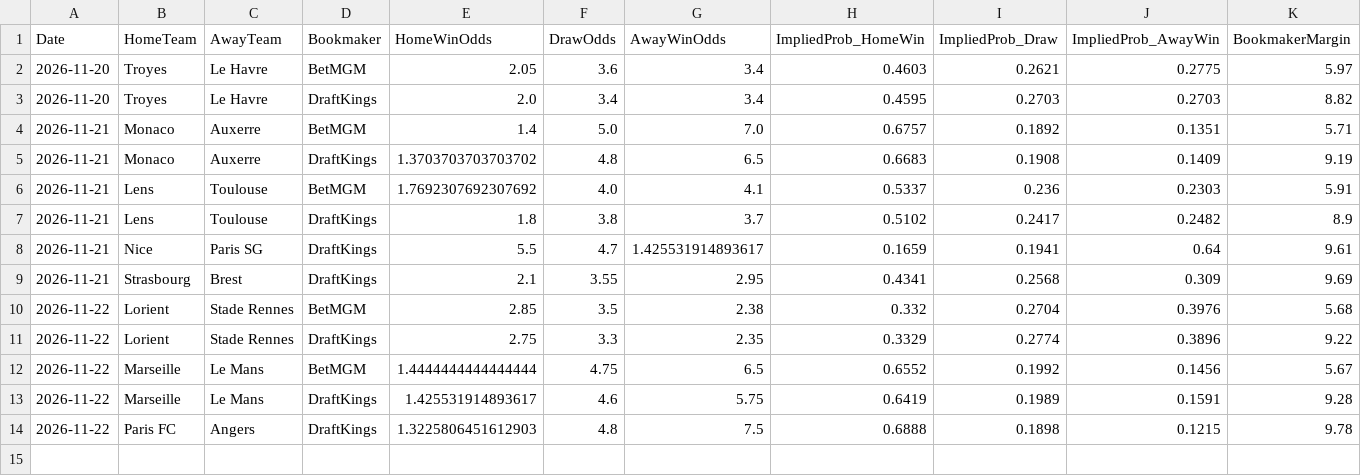
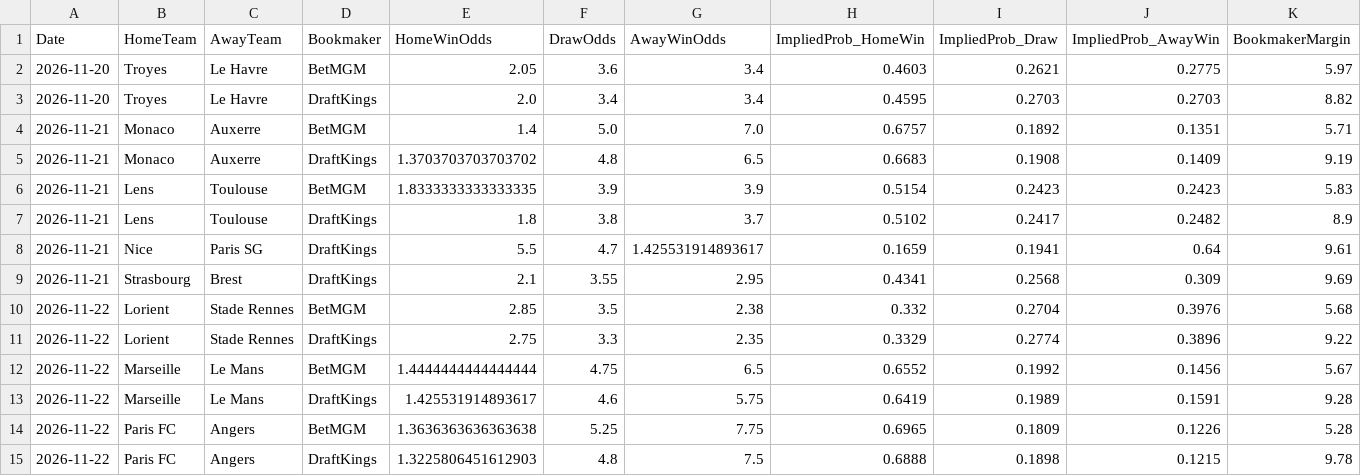
Before and after one commit to gmalbert/ligue-1, a CSV file: data_files/raw/odds.csv, drawn as a sheet.

```diff
--- a/data_files/raw/odds.csv
+++ b/data_files/raw/odds.csv
@@ -5,3 +5,3 @@ Date,HomeTeam,AwayTeam,Bookmaker,HomeWinOdds,DrawOdds,AwayWinOdds,ImpliedProb_Ho
 2026-11-21,Monaco,Auxerre,DraftKings,1.3703703703703702,4.8,6.5,0.6683,0.1908,0.1409,9.19
-2026-11-21,Lens,Toulouse,BetMGM,1.7692307692307692,4.0,4.1,0.5337,0.236,0.2303,5.91
+2026-11-21,Lens,Toulouse,BetMGM,1.8333333333333335,3.9,3.9,0.5154,0.2423,0.2423,5.83
 2026-11-21,Lens,Toulouse,DraftKings,1.8,3.8,3.7,0.5102,0.2417,0.2482,8.9
@@ -13,2 +13,3 @@ Date,HomeTeam,AwayTeam,Bookmaker,HomeWinOdds,DrawOdds,AwayWinOdds,ImpliedProb_Ho
 2026-11-22,Marseille,Le Mans,DraftKings,1.425531914893617,4.6,5.75,0.6419,0.1989,0.1591,9.28
+2026-11-22,Paris FC,Angers,BetMGM,1.3636363636363638,5.25,7.75,0.6965,0.1809,0.1226,5.28
 2026-11-22,Paris FC,Angers,DraftKings,1.3225806451612903,4.8,7.5,0.6888,0.1898,0.1215,9.78
```
Also changed, not shown: data_files/model_features/market_features.csv, data_files/predictions_log.csv, 11 other files.
